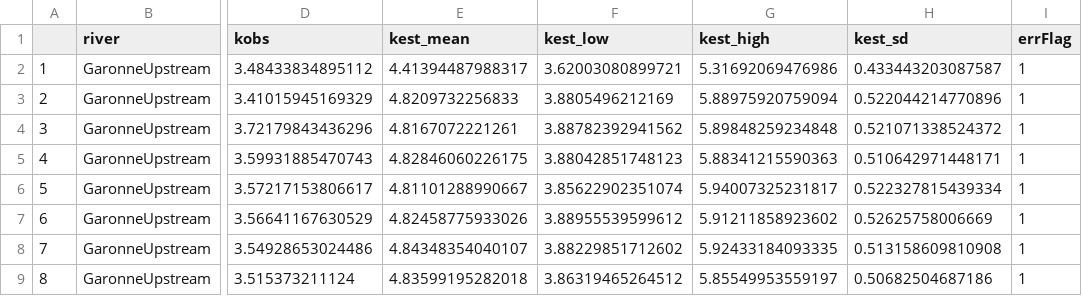
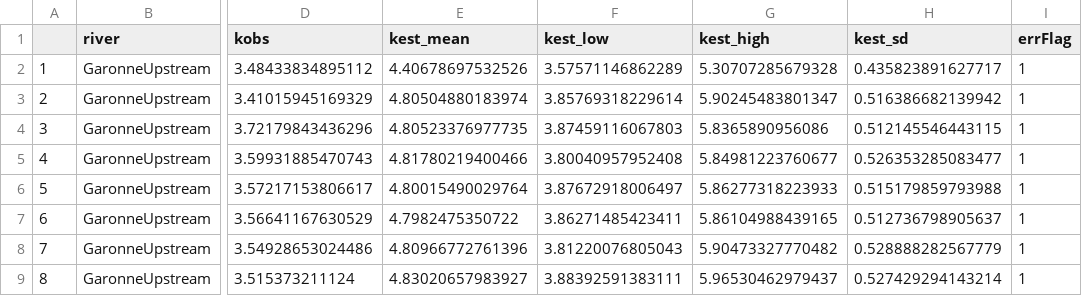
Before and after one commit to craigbrinkerhoff/RSK600, a CSV file: outputs/validation/by_river/results_GaronneUpstream_err.csv, drawn as a sheet; only a part is shown, gaps mark what is left out; the diff covers the shown part only; the diff names each change by its address in the sheet, - before the commit and + after, or states it on an @@ line.

```diff
--- a/outputs/validation/by_river/results_GaronneUpstream_err.csv
+++ b/outputs/validation/by_river/results_GaronneUpstream_err.csv
-E2 (kest_mean): 4.41394487988317
+E2 (kest_mean): 4.40678697532526
-F2 (kest_low): 3.62003080899721
+F2 (kest_low): 3.57571146862289
-G2 (kest_high): 5.31692069476986
+G2 (kest_high): 5.30707285679328
-H2 (kest_sd): 0.433443203087587
+H2 (kest_sd): 0.435823891627717
-E3 (kest_mean): 4.8209732256833
+E3 (kest_mean): 4.80504880183974
-F3 (kest_low): 3.8805496212169
+F3 (kest_low): 3.85769318229614
-G3 (kest_high): 5.88975920759094
+G3 (kest_high): 5.90245483801347
-H3 (kest_sd): 0.522044214770896
+H3 (kest_sd): 0.516386682139942
-E4 (kest_mean): 4.8167072221261
+E4 (kest_mean): 4.80523376977735
-F4 (kest_low): 3.88782392941562
+F4 (kest_low): 3.87459116067803
-G4 (kest_high): 5.89848259234848
+G4 (kest_high): 5.8365890956086
-H4 (kest_sd): 0.521071338524372
+H4 (kest_sd): 0.512145546443115
-E5 (kest_mean): 4.82846060226175
+E5 (kest_mean): 4.81780219400466
-F5 (kest_low): 3.88042851748123
+F5 (kest_low): 3.80040957952408
-G5 (kest_high): 5.88341215590363
+G5 (kest_high): 5.84981223760677
-H5 (kest_sd): 0.510642971448171
+H5 (kest_sd): 0.526353285083477
-E6 (kest_mean): 4.81101288990667
+E6 (kest_mean): 4.80015490029764
-F6 (kest_low): 3.85622902351074
+F6 (kest_low): 3.87672918006497
-G6 (kest_high): 5.94007325231817
+G6 (kest_high): 5.86277318223933
-H6 (kest_sd): 0.522327815439334
+H6 (kest_sd): 0.515179859793988
-E7 (kest_mean): 4.82458775933026
+E7 (kest_mean): 4.7982475350722
-F7 (kest_low): 3.88955539599612
+F7 (kest_low): 3.86271485423411
-G7 (kest_high): 5.91211858923602
+G7 (kest_high): 5.86104988439165
-H7 (kest_sd): 0.52625758006669
+H7 (kest_sd): 0.512736798905637
-E8 (kest_mean): 4.84348354040107
+E8 (kest_mean): 4.80966772761396
-F8 (kest_low): 3.88229851712602
+F8 (kest_low): 3.81220076805043
-G8 (kest_high): 5.92433184093335
+G8 (kest_high): 5.90473327770482
-H8 (kest_sd): 0.513158609810908
+H8 (kest_sd): 0.528888282567779
-E9 (kest_mean): 4.83599195282018
+E9 (kest_mean): 4.83020657983927
-F9 (kest_low): 3.86319465264512
+F9 (kest_low): 3.88392591383111
-G9 (kest_high): 5.85549953559197
+G9 (kest_high): 5.96530462979437
-H9 (kest_sd): 0.50682504687186
+H9 (kest_sd): 0.527429294143214
```
Also changed, not shown: 104 edited cells elsewhere in this file, outputs/validation/BIKER_validation_results.csv, outputs/validation/by_river/results_GaronneDownstream_err.csv, 24 other files.
